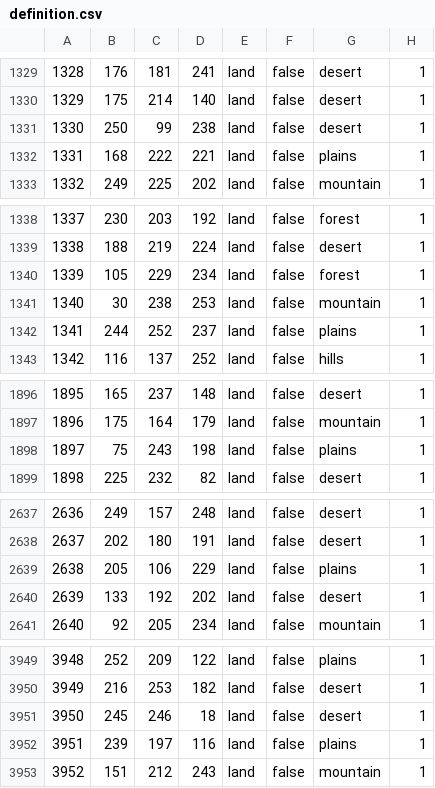
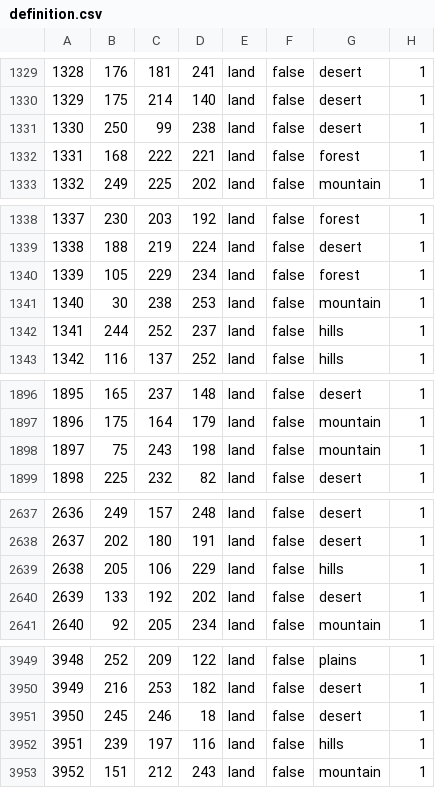
Before and after one commit to Project-Toto/Toto, a CSV file: map/definition.csv, drawn as a sheet; only a part is shown, gaps mark what is left out; the diff covers the shown part only.

```diff
--- a/map/definition.csv
+++ b/map/definition.csv
@@ -1331,3 +1331,3 @@
 1330;250;99;238;land;false;desert;1
-1331;168;222;221;land;false;plains;1
+1331;168;222;221;land;false;forest;1
 1332;249;225;202;land;false;mountain;1
@@ -1341,3 +1341,3 @@
 1340;30;238;253;land;false;mountain;1
-1341;244;252;237;land;false;plains;1
+1341;244;252;237;land;false;hills;1
 1342;116;137;252;land;false;hills;1
@@ -1897,3 +1897,3 @@
 1896;175;164;179;land;false;mountain;1
-1897;75;243;198;land;false;plains;1
+1897;75;243;198;land;false;mountain;1
 1898;225;232;82;land;false;desert;1
@@ -2638,3 +2638,3 @@
 2637;202;180;191;land;false;desert;1
-2638;205;106;229;land;false;plains;1
+2638;205;106;229;land;false;hills;1
 2639;133;192;202;land;false;desert;1
@@ -3951,3 +3951,3 @@
 3950;245;246;18;land;false;desert;1
-3951;239;197;116;land;false;plains;1
+3951;239;197;116;land;false;hills;1
 3952;151;212;243;land;false;mountain;1
```
Also changed, not shown: 33 edited cells elsewhere in this file, 14 other files.
